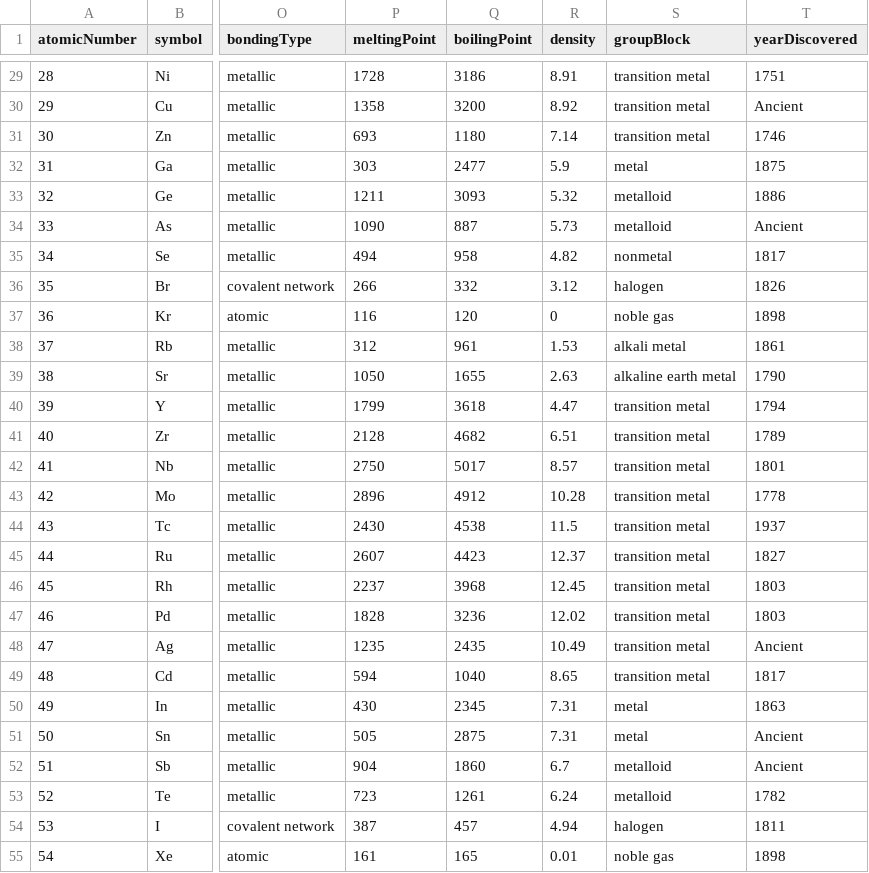
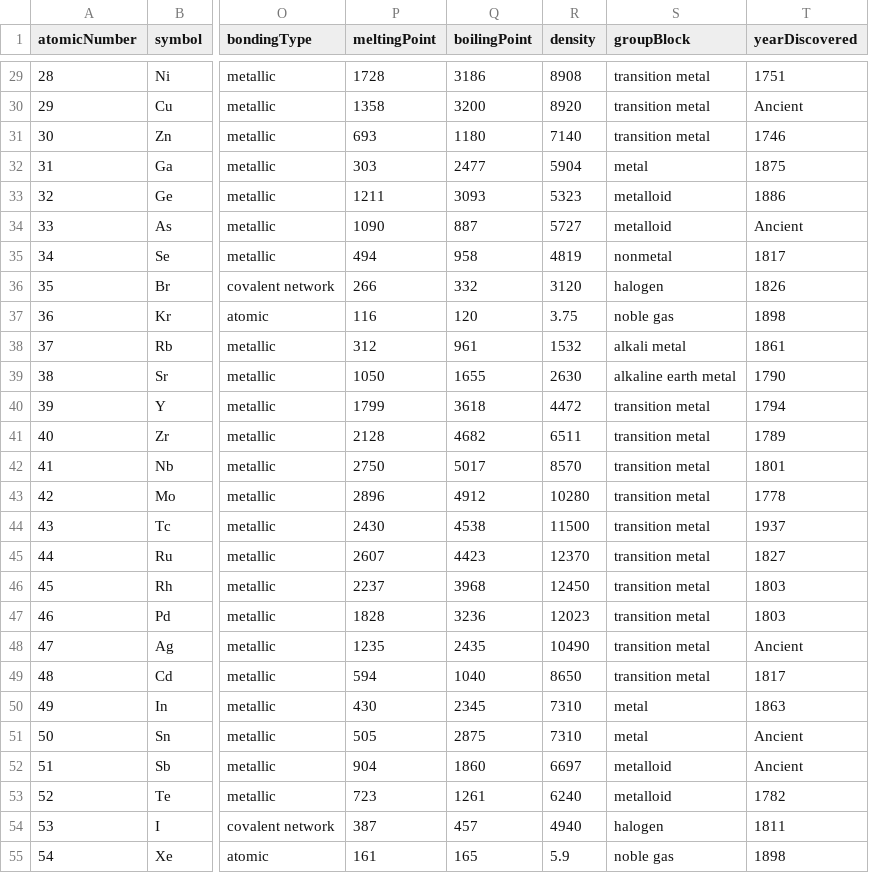
Before and after one commit to andrejewski/periodic-table, a CSV file: data.csv, drawn as a sheet; only a part is shown, gaps mark what is left out; the diff covers the shown part only; the diff names each change by its address in the sheet, - before the commit and + after, or states it on an @@ line.

Commit message:
use kg/m3 for the density values

```diff
--- a/data.csv
+++ b/data.csv
-R29 (density): 8.91
+R29 (density): 8908
-R30 (density): 8.92
+R30 (density): 8920
-R31 (density): 7.14
+R31 (density): 7140
-R32 (density): 5.9
+R32 (density): 5904
-R33 (density): 5.32
+R33 (density): 5323
-R34 (density): 5.73
+R34 (density): 5727
-R35 (density): 4.82
+R35 (density): 4819
-R36 (density): 3.12
+R36 (density): 3120
-R37 (density): 0
+R37 (density): 3.75
-R38 (density): 1.53
+R38 (density): 1532
-R39 (density): 2.63
+R39 (density): 2630
-R40 (density): 4.47
+R40 (density): 4472
-R41 (density): 6.51
+R41 (density): 6511
-R42 (density): 8.57
+R42 (density): 8570
-R43 (density): 10.28
+R43 (density): 10280
-R44 (density): 11.5
+R44 (density): 11500
-R45 (density): 12.37
+R45 (density): 12370
-R46 (density): 12.45
+R46 (density): 12450
-R47 (density): 12.02
+R47 (density): 12023
-R48 (density): 10.49
+R48 (density): 10490
-R49 (density): 8.65
+R49 (density): 8650
-R50:R51 (density): 7.31
+R50:R51 (density): 7310
-R52 (density): 6.7
+R52 (density): 6697
-R53 (density): 6.24
+R53 (density): 6240
-R54 (density): 4.94
+R54 (density): 4940
-R55 (density): 0.01
+R55 (density): 5.9
```
Also changed, not shown: 70 edited cells elsewhere in this file.
